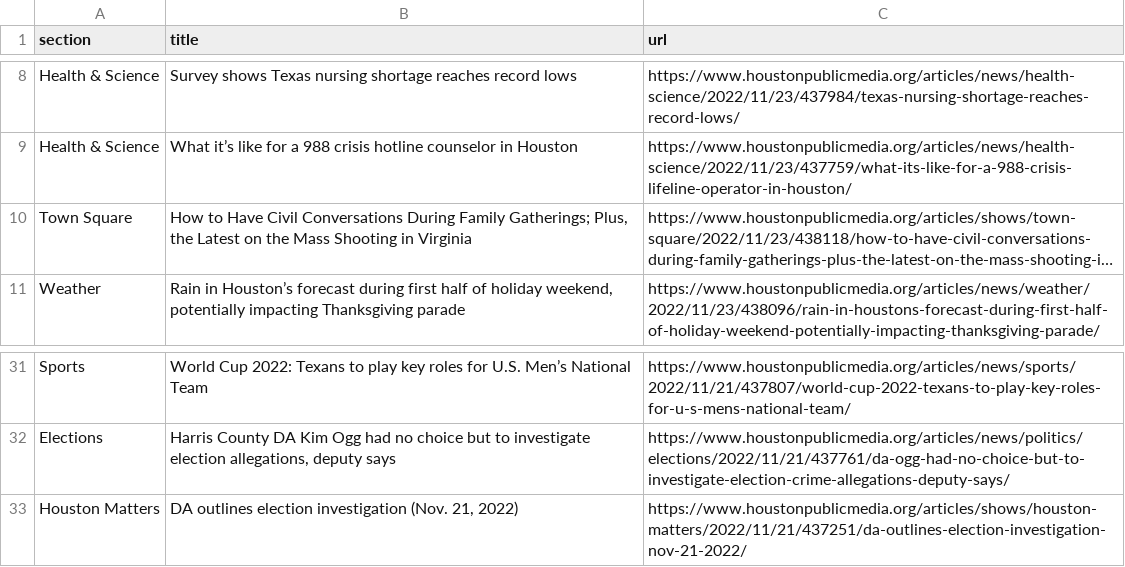
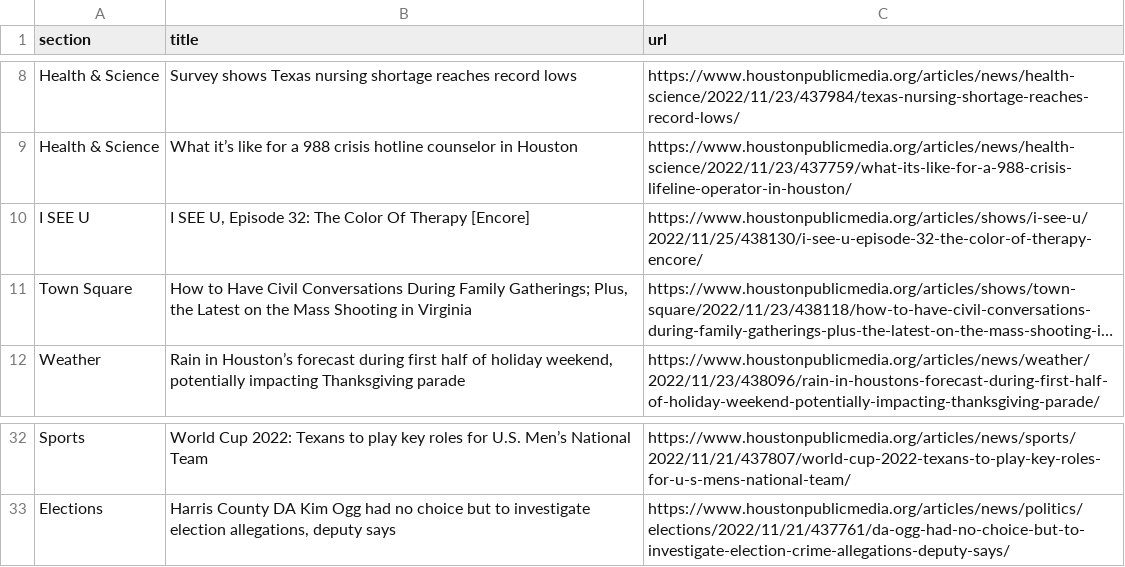
Before and after one commit to areenaarora/autoscrapper, a CSV file: npr.csv, drawn as a sheet; only a part is shown, gaps mark what is left out; long unchanged cells end in …; removed rows and columns are numbered as before the commit, all else as after; the diff names each change by its address in the sheet, - before the commit and + after, or states it on an @@ line.

```diff
--- a/npr.csv
+++ b/npr.csv
+row 10: I SEE U | I SEE U, Episode 32: The Color Of Therapy [Encore] | https://www.houstonpublicmedia.org/articles/shows/i-see-u/2022/11/25/438130/i-see-u-episode-32-the-color-of-therapy-encore/
-row 33: Houston Matters | DA outlines election investigation (Nov. 21, 2022) | https://www.houstonpublicmedia.org/articles/shows/houston-matters/2022/11/21/437251/da-outlines-election-investigation-nov-21-2022/
```
